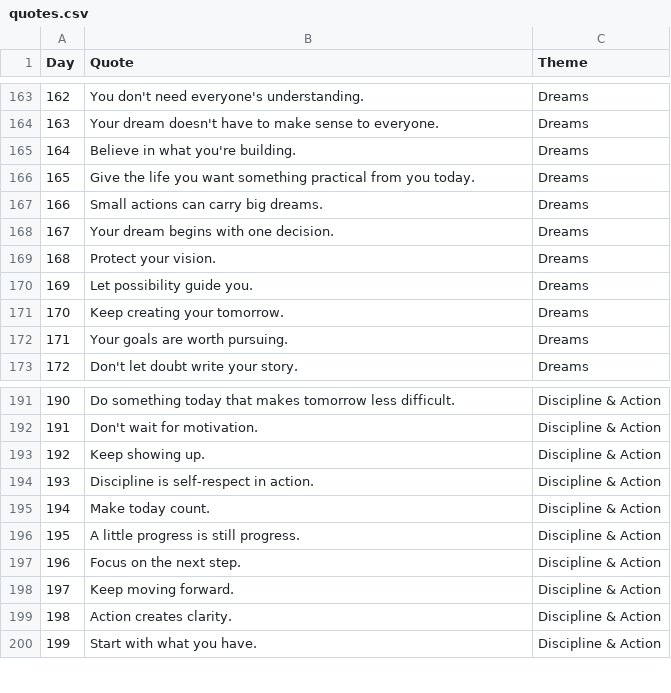
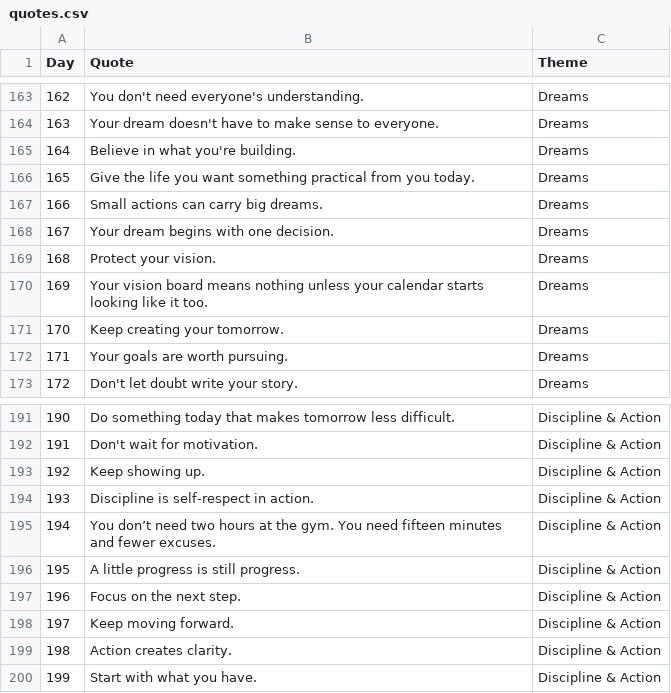
Before and after one commit to tkanchi/talksnwalks-agent, a CSV file: data/quotes.csv, drawn as a sheet; only a part is shown, gaps mark what is left out; the diff covers the shown part only.

Commit message:
Add sharper original quotes without changing day sequence

```diff
--- a/data/quotes.csv
+++ b/data/quotes.csv
@@ -169,3 +169,3 @@ Day,Quote,Theme
 168,Protect your vision.,Dreams
-169,Let possibility guide you.,Dreams
+169,Your vision board means nothing unless your calendar starts looking like it too.,Dreams
 170,Keep creating your tomorrow.,Dreams
@@ -194,3 +194,3 @@ Day,Quote,Theme
 193,Discipline is self-respect in action.,Discipline & Action
-194,Make today count.,Discipline & Action
+194,You don’t need two hours at the gym. You need fifteen minutes and fewer excuses.,Discipline & Action
 195,A little progress is still progress.,Discipline & Action
```
Also changed, not shown: 7 edited cells elsewhere in this file.
